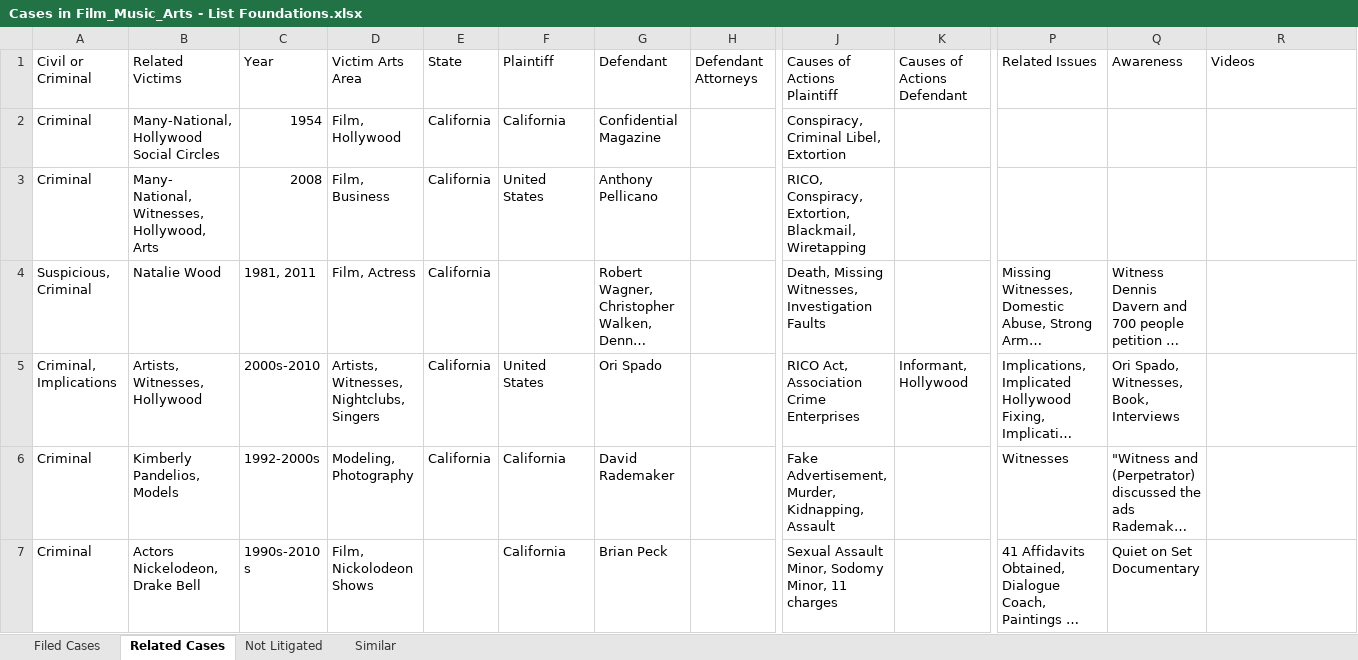
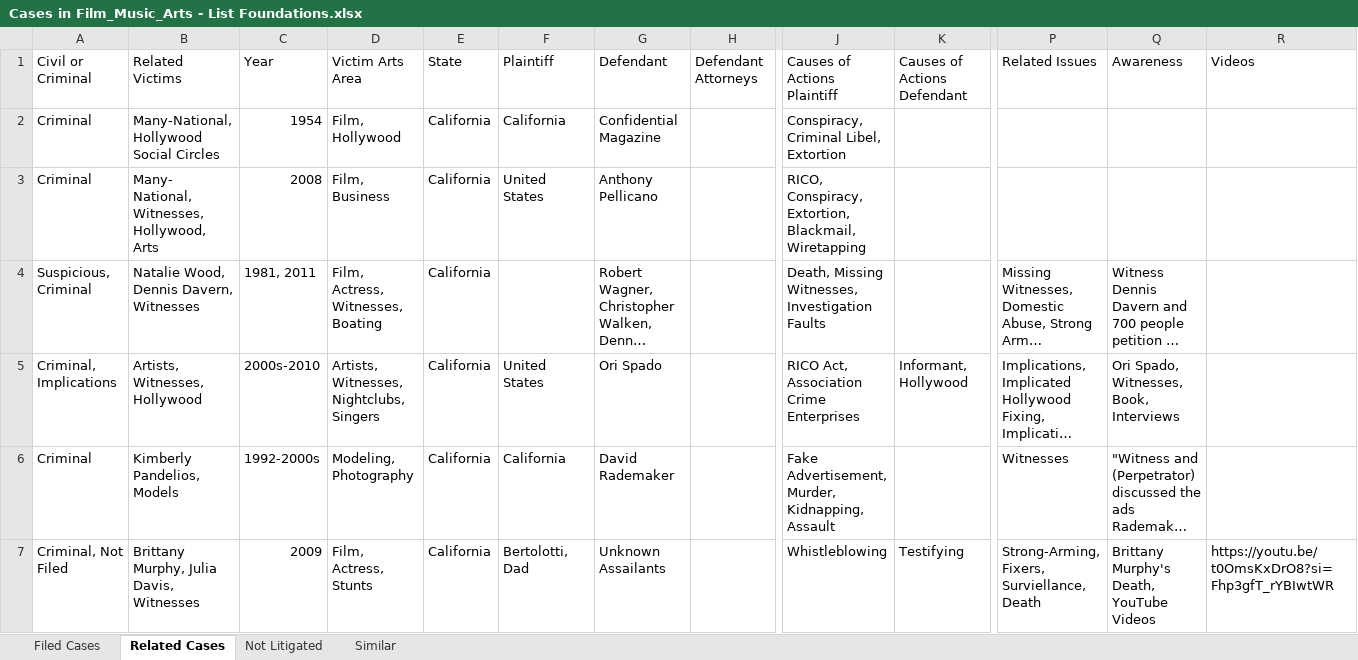
Before and after one commit to RescueSocial/Victims_Cases_Film-Music-Arts, an Excel workbook: Cases in Film_Music_Arts - List Foundations.xlsx, sheet Related Cases, drawn as a sheet; only a part is shown, gaps mark what is left out; the shorter side is filled out with more unchanged rows; long unchanged cells end in …; values as stored, in another font and other column widths than the file's, no borders; rows hold the shown columns only; the diff covers the shown part only; the diff names each change by its address in the sheet, - before the commit and + after, or states it on an @@ line.

Commit message:
Foundation Filed Cases, Related Cases, Not Litigated

```diff
--- a/Cases in Film_Music_Arts - List Foundations.xlsx (sheet Related Cases)
+++ b/Cases in Film_Music_Arts - List Foundations.xlsx (sheet Related Cases)
-B4 (Related Victims): Natalie Wood
+B4 (Related Victims): Natalie Wood, Dennis Davern, Witnesses
-D4 (Victim Arts Area): Film, Actress
+D4 (Victim Arts Area): Film, Actress, Witnesses, Boating
+row 7: Criminal, Not Filed | Brittany Murphy, Julia Davis, Witnesses | 2009 | Film, Actress, Stunts | California | Bertolotti, Dad | Unknown Assailants |  | Whistleblowing | Testifying | Strong-Arming, Fixers, Surviellance, Death | Brittany Murphy's Death, YouTube Videos | https://youtu.be/t0OmsKxDrO8?si=Fhp3gfT_rYBIwtWR
```
Also changed, not shown: 1 removed row and 1 moved row elsewhere in this sheet.
